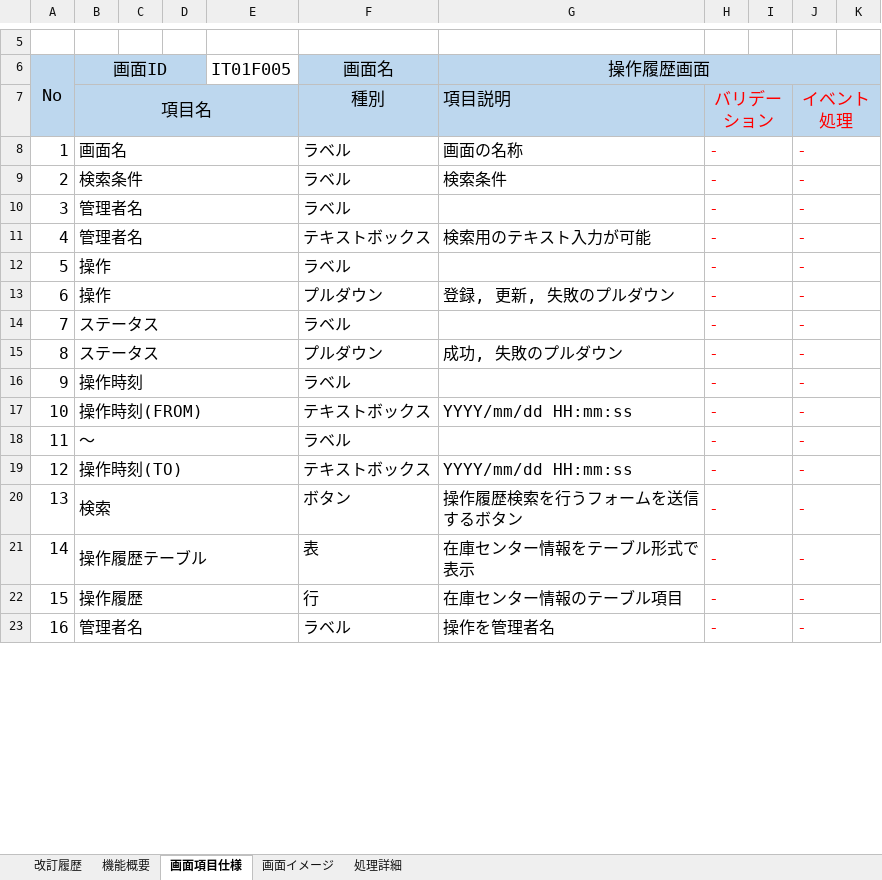
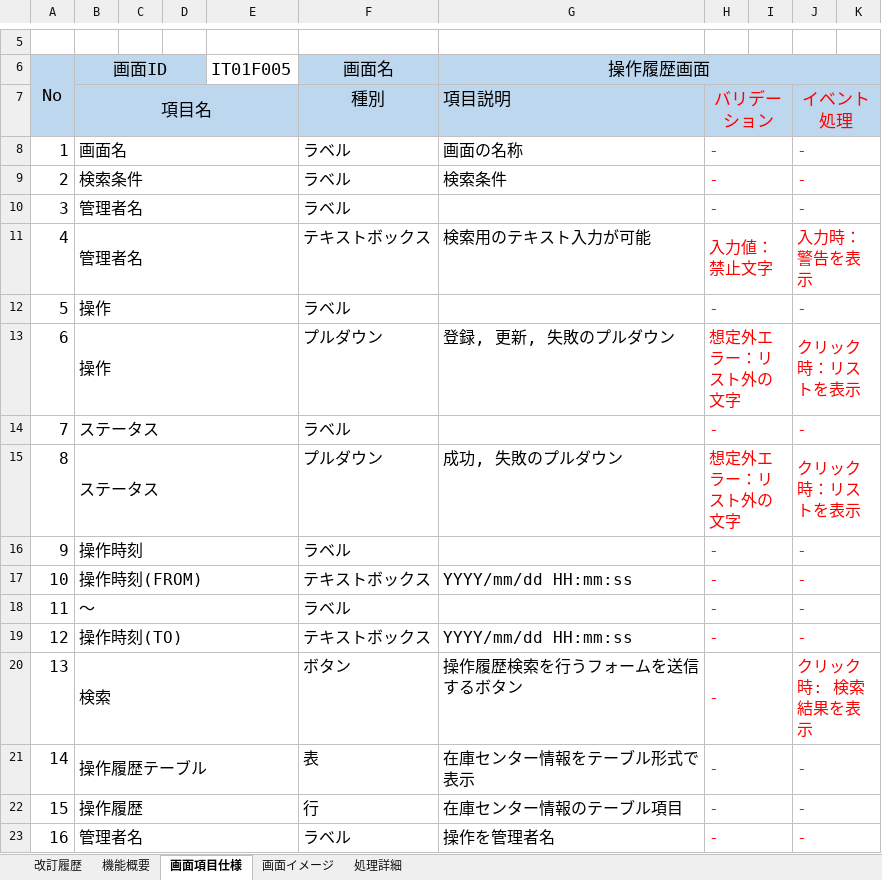
Before and after one commit to lia-nar/DroneInventorySystem-Refactoring, an Excel workbook: docs/詳細設計書/詳細設計書_操作履歴画面.xlsx, sheet 画面項目仕様, drawn as a sheet; only a part is shown, gaps mark what is left out; values as stored, in another font and other column widths than the file's, no borders; the diff names each change by its address in the sheet, - before the commit and + after, or states it on an @@ line.

```diff
--- a/docs/詳細設計書/詳細設計書_操作履歴画面.xlsx (sheet 画面項目仕様)
+++ b/docs/詳細設計書/詳細設計書_操作履歴画面.xlsx (sheet 画面項目仕様)
-H11: -
+H11: 入力値：禁止文字
-J11: -
+J11: 入力時：警告を表示
-H13: -
+H13: 想定外エラー：リスト外の文字
-J13: -
+J13: クリック時：リストを表示
-H15: -
+H15: 想定外エラー：リスト外の文字
-J15: -
+J15: クリック時：リストを表示
-J20: -
+J20: クリック時: 検索結果を表示
```
Also changed, not shown: sheet 処理詳細, sheet 画面イメージ, sheet 改訂履歴, docs/詳細設計書/[共通仕様]詳細設計書_ログ仕様.xlsx, docs/詳細設計書/テーブル定義書.xlsx, 18 other files.
